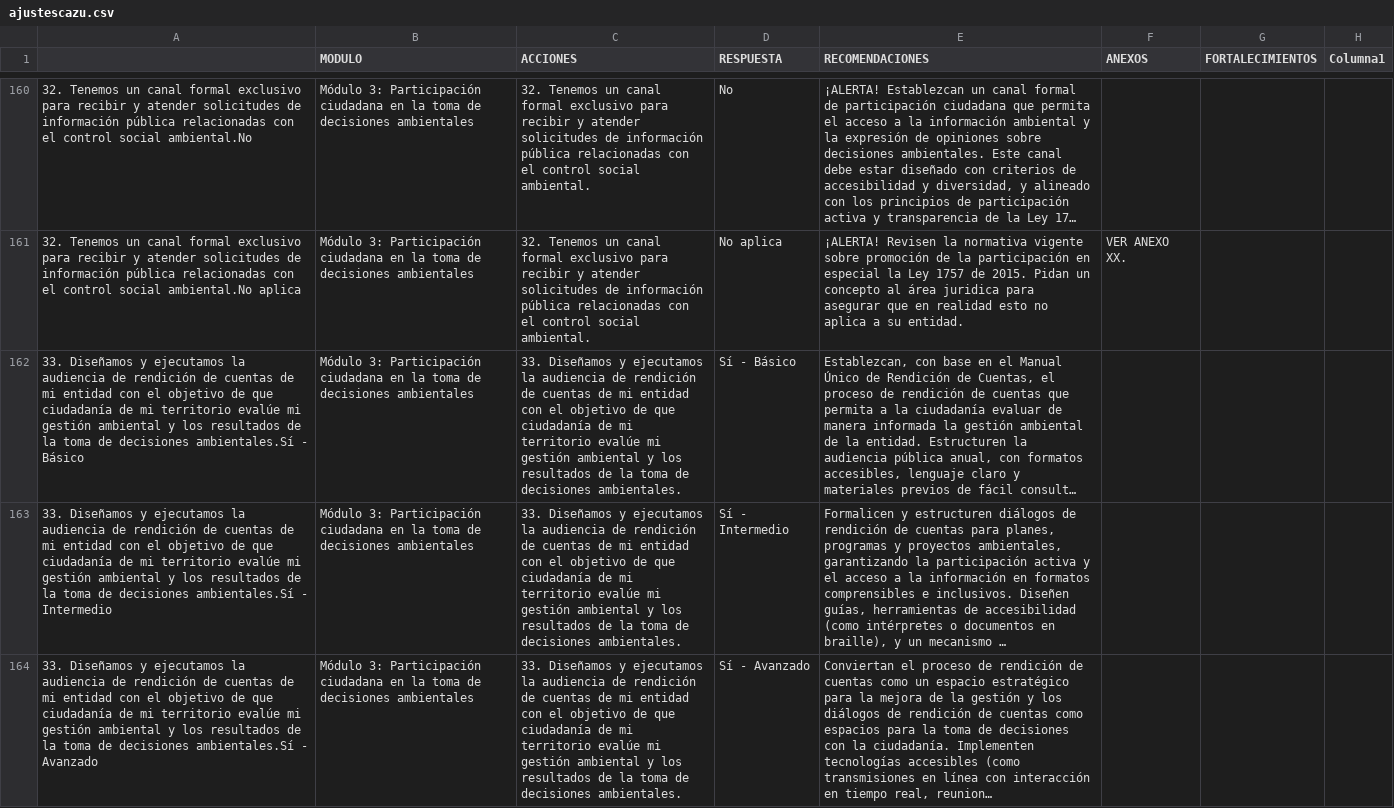
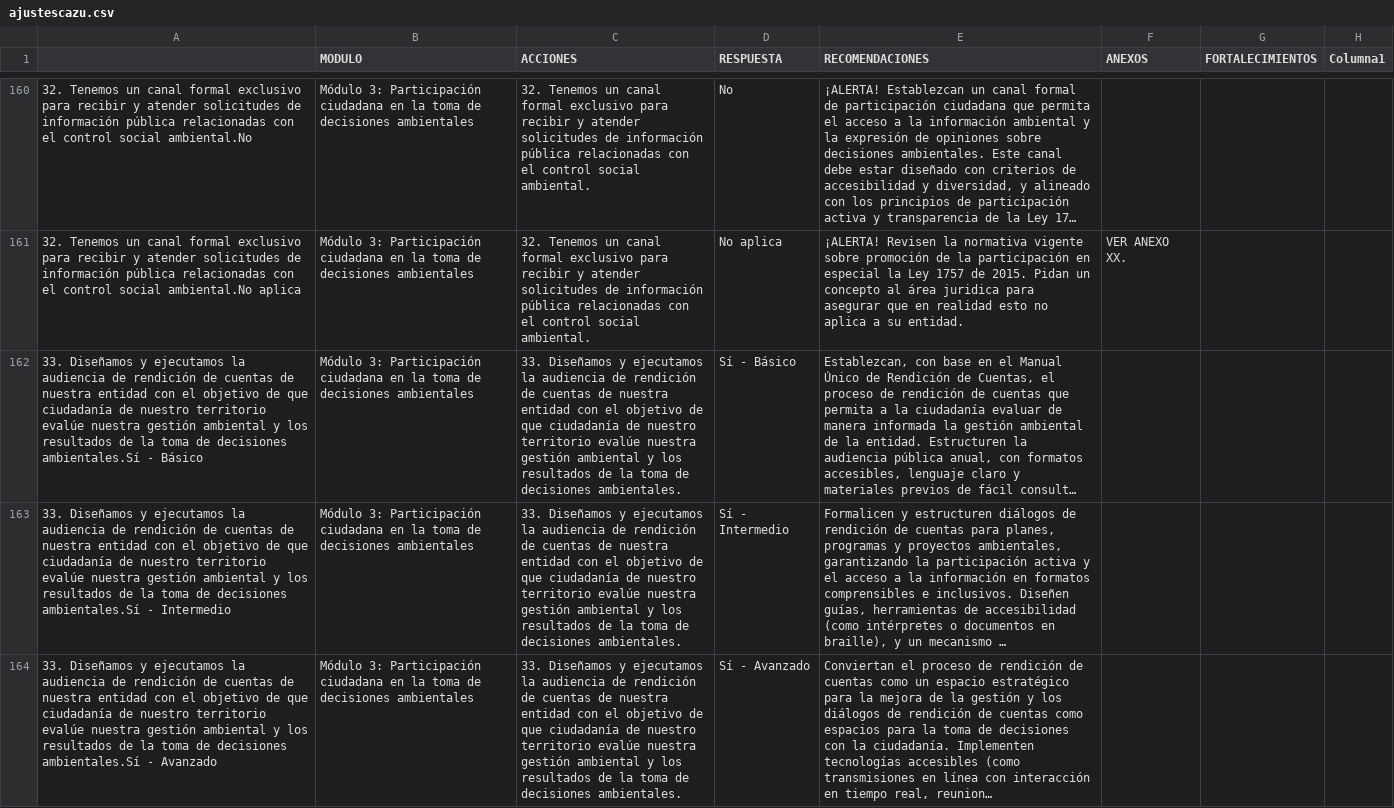
Before and after one commit to dimao1/herramienta-escazu, a CSV file: ajustescazu.csv, drawn as a sheet; only a part is shown, gaps mark what is left out; long unchanged cells end in …; the diff covers the shown part only; the diff names each change by its address in the sheet, - before the commit and + after, or states it on an @@ line.

```diff
--- a/ajustescazu.csv
+++ b/ajustescazu.csv
-A162: …cuentas de mi entidad con el objetivo de que ciudadanía de mi territorio evalúe mi gestión ambiental…
+A162: …cuentas de nuestra entidad con el objetivo de que ciudadanía de nuestro territorio evalúe nuestra gestión ambiental…
-C162:C164 (ACCIONES): …cuentas de mi entidad con el objetivo de que ciudadanía de mi territorio evalúe mi gestión ambiental…
+C162:C164 (ACCIONES): …cuentas de nuestra entidad con el objetivo de que ciudadanía de nuestro territorio evalúe nuestra gestión ambiental…
-A163: …cuentas de mi entidad con el objetivo de que ciudadanía de mi territorio evalúe mi gestión ambiental…
+A163: …cuentas de nuestra entidad con el objetivo de que ciudadanía de nuestro territorio evalúe nuestra gestión ambiental…
-A164: …cuentas de mi entidad con el objetivo de que ciudadanía de mi territorio evalúe mi gestión ambiental…
+A164: …cuentas de nuestra entidad con el objetivo de que ciudadanía de nuestro territorio evalúe nuestra gestión ambiental…
```
Also changed, not shown: 64 edited cells elsewhere in this file, 2 other files.
